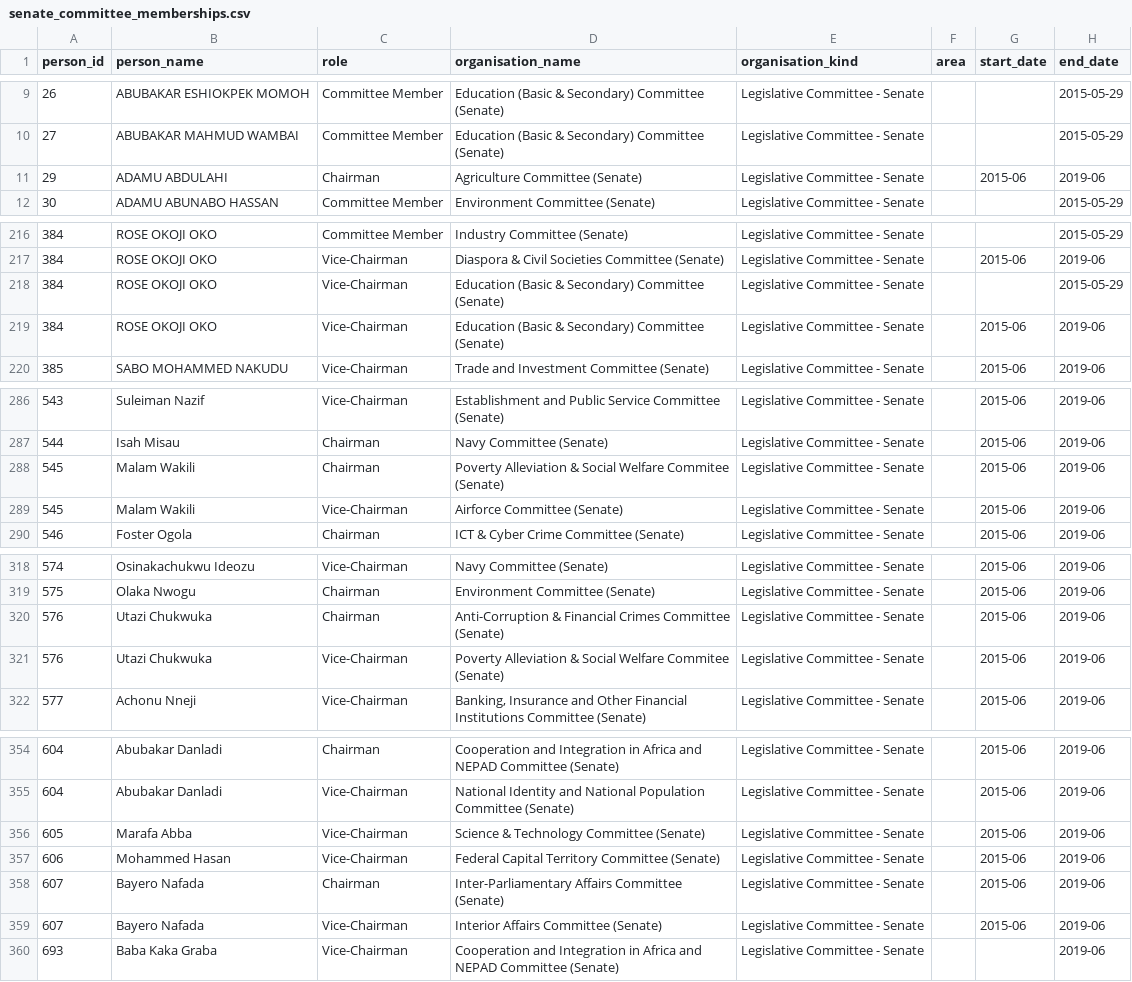
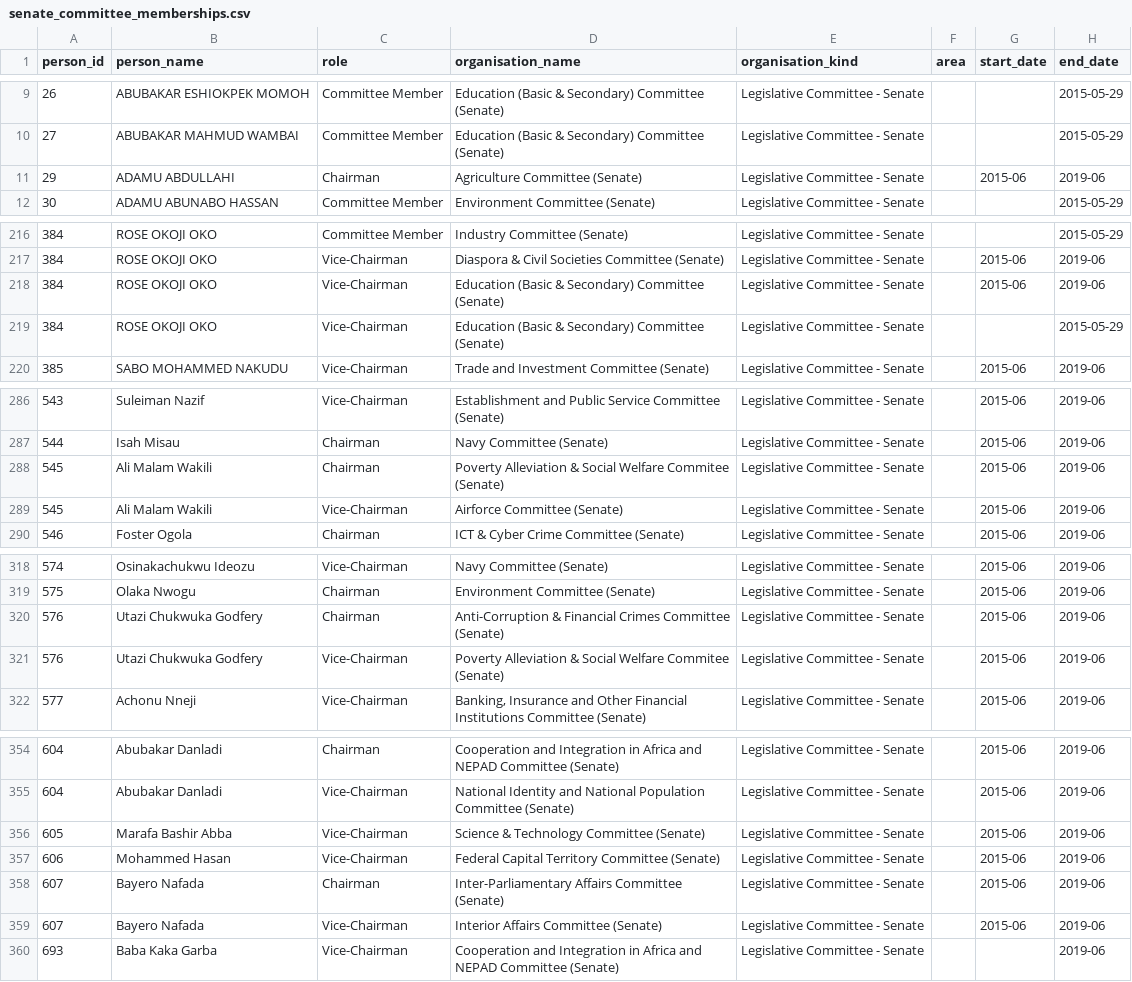
Before and after one commit to chrismytton/shineyoureye_data, a CSV file: senate_committee_memberships.csv, drawn as a sheet; only a part is shown, gaps mark what is left out; the diff covers the shown part only.

```diff
--- a/senate_committee_memberships.csv
+++ b/senate_committee_memberships.csv
@@ -10,3 +10,3 @@ person_id,person_name,role,organisation_name,organisation_kind,area,start_date,e
 27,ABUBAKAR MAHMUD WAMBAI,Committee Member,Education (Basic & Secondary) Committee (Senate),Legislative Committee - Senate,,"",2015-05-29
-29,ADAMU ABDULAHI,Chairman,Agriculture Committee (Senate),Legislative Committee - Senate,,2015-06,2019-06
+29,ADAMU ABDULLAHI,Chairman,Agriculture Committee (Senate),Legislative Committee - Senate,,2015-06,2019-06
 30,ADAMU ABUNABO HASSAN,Committee Member,Environment Committee (Senate),Legislative Committee - Senate,,"",2015-05-29
@@ -217,4 +217,4 @@ person_id,person_name,role,organisation_name,organisation_kind,area,start_date,e
 384,ROSE OKOJI OKO,Vice-Chairman,Diaspora & Civil Societies Committee (Senate),Legislative Committee - Senate,,2015-06,2019-06
+384,ROSE OKOJI OKO,Vice-Chairman,Education (Basic & Secondary) Committee (Senate),Legislative Committee - Senate,,2015-06,2019-06
 384,ROSE OKOJI OKO,Vice-Chairman,Education (Basic & Secondary) Committee (Senate),Legislative Committee - Senate,,"",2015-05-29
-384,ROSE OKOJI OKO,Vice-Chairman,Education (Basic & Secondary) Committee (Senate),Legislative Committee - Senate,,2015-06,2019-06
 385,SABO MOHAMMED NAKUDU,Vice-Chairman,Trade and Investment Committee (Senate),Legislative Committee - Senate,,2015-06,2019-06
@@ -287,4 +287,4 @@ person_id,person_name,role,organisation_name,organisation_kind,area,start_date,e
 544,Isah Misau,Chairman,Navy Committee (Senate),Legislative Committee - Senate,,2015-06,2019-06
-545,Malam Wakili,Chairman,Poverty Alleviation & Social Welfare Commitee (Senate),Legislative Committee - Senate,,2015-06,2019-06
-545,Malam Wakili,Vice-Chairman,Airforce Committee (Senate),Legislative Committee - Senate,,2015-06,2019-06
+545,Ali Malam Wakili,Chairman,Poverty Alleviation & Social Welfare Commitee (Senate),Legislative Committee - Senate,,2015-06,2019-06
+545,Ali Malam Wakili,Vice-Chairman,Airforce Committee (Senate),Legislative Committee - Senate,,2015-06,2019-06
 546,Foster Ogola,Chairman,ICT & Cyber Crime Committee (Senate),Legislative Committee - Senate,,2015-06,2019-06
@@ -319,4 +319,4 @@ person_id,person_name,role,organisation_name,organisation_kind,area,start_date,e
 575,Olaka Nwogu,Chairman,Environment Committee (Senate),Legislative Committee - Senate,,2015-06,2019-06
-576,Utazi Chukwuka,Chairman,Anti-Corruption & Financial Crimes Committee (Senate),Legislative Committee - Senate,,2015-06,2019-06
-576,Utazi Chukwuka,Vice-Chairman,Poverty Alleviation & Social Welfare Commitee (Senate),Legislative Committee - Senate,,2015-06,2019-06
+576,Utazi Chukwuka Godfery,Chairman,Anti-Corruption & Financial Crimes Committee (Senate),Legislative Committee - Senate,,2015-06,2019-06
+576,Utazi Chukwuka Godfery,Vice-Chairman,Poverty Alleviation & Social Welfare Commitee (Senate),Legislative Committee - Senate,,2015-06,2019-06
 577,Achonu Nneji,Vice-Chairman,"Banking, Insurance and Other Financial Institutions Committee (Senate)",Legislative Committee - Senate,,2015-06,2019-06
@@ -355,3 +355,3 @@ person_id,person_name,role,organisation_name,organisation_kind,area,start_date,e
 604,Abubakar Danladi,Vice-Chairman,National Identity and National Population Committee (Senate),Legislative Committee - Senate,,2015-06,2019-06
-605,Marafa Abba,Vice-Chairman,Science & Technology Committee (Senate),Legislative Committee - Senate,,2015-06,2019-06
+605,Marafa Bashir Abba,Vice-Chairman,Science & Technology Committee (Senate),Legislative Committee - Senate,,2015-06,2019-06
 606,Mohammed Hasan,Vice-Chairman,Federal Capital Territory Committee (Senate),Legislative Committee - Senate,,2015-06,2019-06
@@ -359,2 +359,2 @@ person_id,person_name,role,organisation_name,organisation_kind,area,start_date,e
 607,Bayero Nafada,Vice-Chairman,Interior Affairs Committee (Senate),Legislative Committee - Senate,,2015-06,2019-06
-693,Baba Kaka Graba,Vice-Chairman,Cooperation and Integration in Africa and NEPAD Committee (Senate),Legislative Committee - Senate,,"",2019-06
+693,Baba Kaka Garba,Vice-Chairman,Cooperation and Integration in Africa and NEPAD Committee (Senate),Legislative Committee - Senate,,"",2019-06
```
Also changed, not shown: 11 edited cells elsewhere in this file, education_memberships.csv, legislative_memberships.csv, 7 other files.
